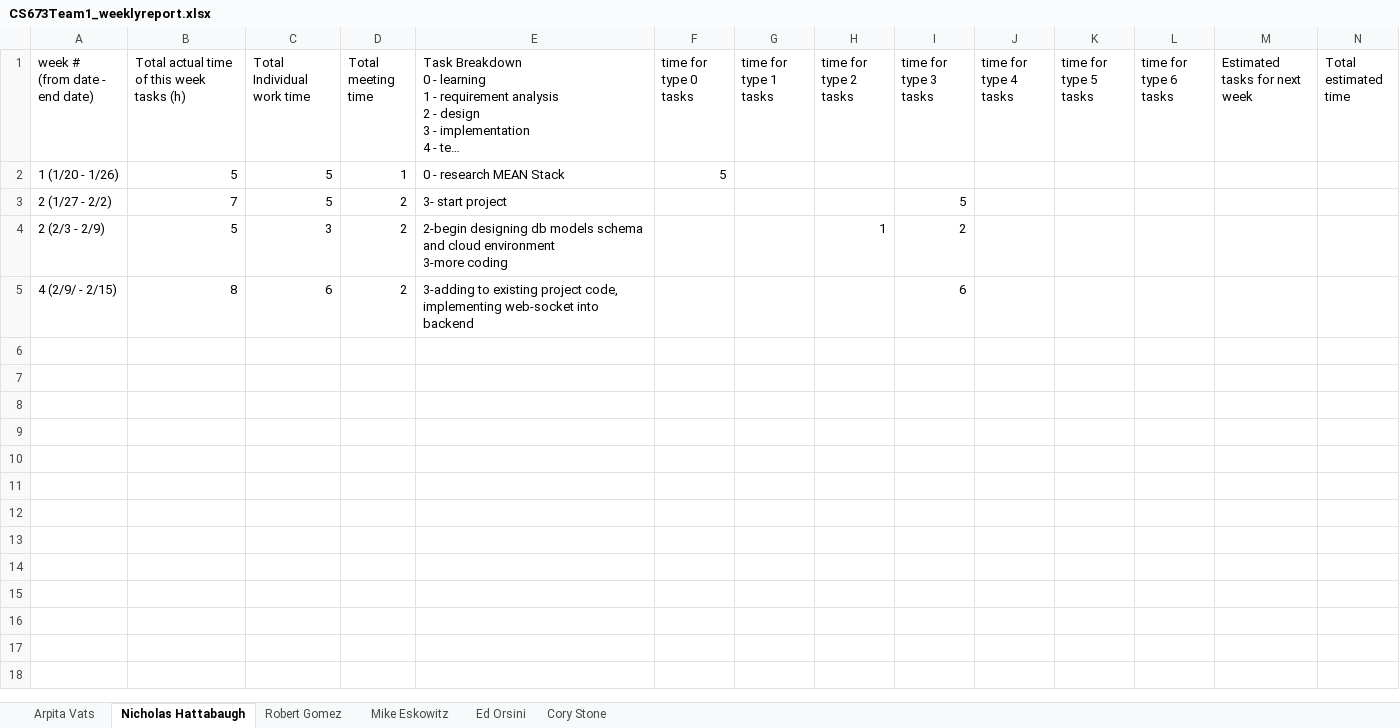
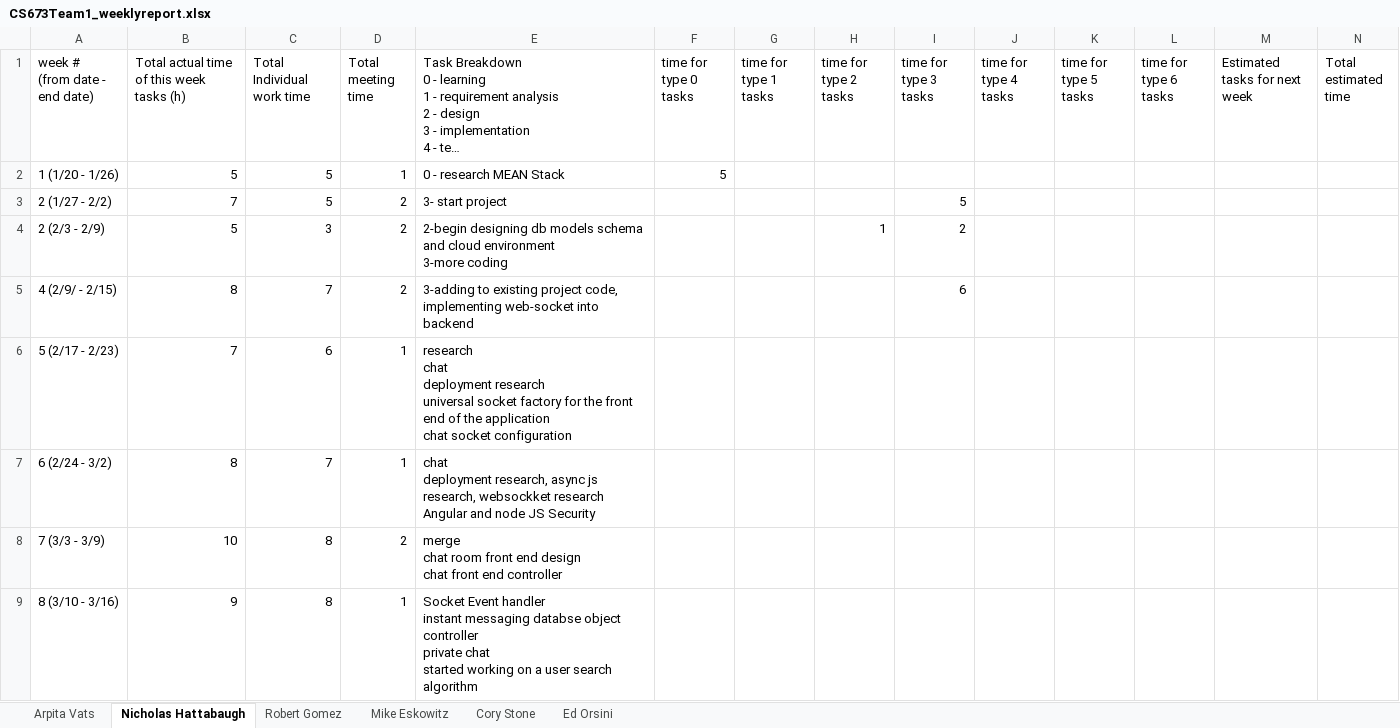
Before and after one commit to edorsini/social-networking-app, an Excel workbook: docs/CS673Team1_weeklyreport.xlsx, sheet Nicholas Hattabaugh, drawn as a sheet; long unchanged cells end in …; values as stored, in another font and other column widths than the file's, no borders; charts and pictures not drawn; ↵ is a line break in a cell; the diff names each change by its address in the sheet, - before the commit and + after, or states it on an @@ line.

```diff
--- a/docs/CS673Team1_weeklyreport.xlsx (sheet Nicholas Hattabaugh)
+++ b/docs/CS673Team1_weeklyreport.xlsx (sheet Nicholas Hattabaugh)
@@ sheet tab order changed: Arpita Vats | Nicholas Hattabaugh | Robert Gomez | Mike Eskowitz | Cory Stone | Ed Orsini @@
-C5 (Total Individual work time): 6
+C5 (Total Individual work time): 7
+row 6: 5 (2/17 - 2/23) | 7 | 6 | 1 | research ↵ chat ↵ deployment research ↵ universal socket factory for the front end of the application ↵ chat socket configuration
+row 7: 6 (2/24 - 3/2) | 8 | 7 | 1 | chat ↵ deployment research, async js research, websockket research ↵ Angular and node JS Security
+row 8: 7 (3/3 - 3/9) | 10 | 8 | 2 | merge ↵ chat room front end design ↵ chat front end controller
+row 9: 8 (3/10 - 3/16) | 9 | 8 | 1 | Socket Event handler ↵ instant messaging databse object controller ↵ private chat ↵ started working on a user search algorithm
```
Also changed, not shown: sheet Mike Eskowitz, sheet Ed Orsini, sheet Cory Stone, sheet Robert Gomez, sheet Arpita Vats, 6 other files.
